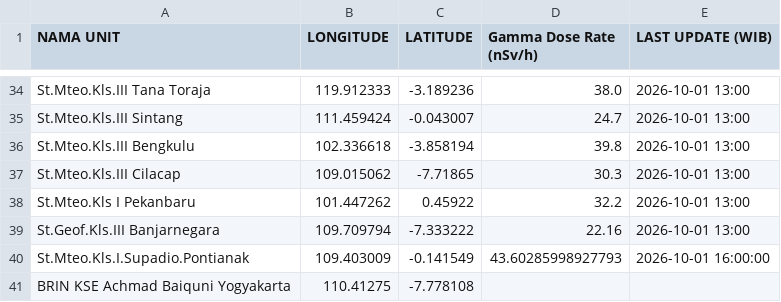
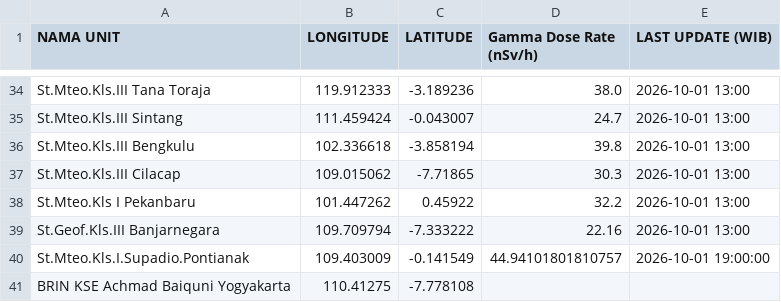
Before and after one commit to kfkndkkn/rdms, a CSV file: output_all.csv, drawn as a sheet; only a part is shown, gaps mark what is left out.

Commit message:
Auto update 2026-10-01 19:04:33

```diff
--- a/output_all.csv
+++ b/output_all.csv
@@ -39,3 +39,3 @@ St.Mteo.Kls I Pekanbaru,101.447262,0.45922,32.2,2026-10-01 13:00
 St.Geof.Kls.III Banjarnegara,109.709794,-7.333222,22.16,2026-10-01 13:00
-St.Mteo.Kls.I.Supadio.Pontianak,109.403009,-0.141549,43.60285998927793,2026-10-01 16:00:00
+St.Mteo.Kls.I.Supadio.Pontianak,109.403009,-0.141549,44.94101801810757,2026-10-01 19:00:00
 BRIN KSE Achmad Baiquni Yogyakarta,110.41275,-7.778108,,
```
